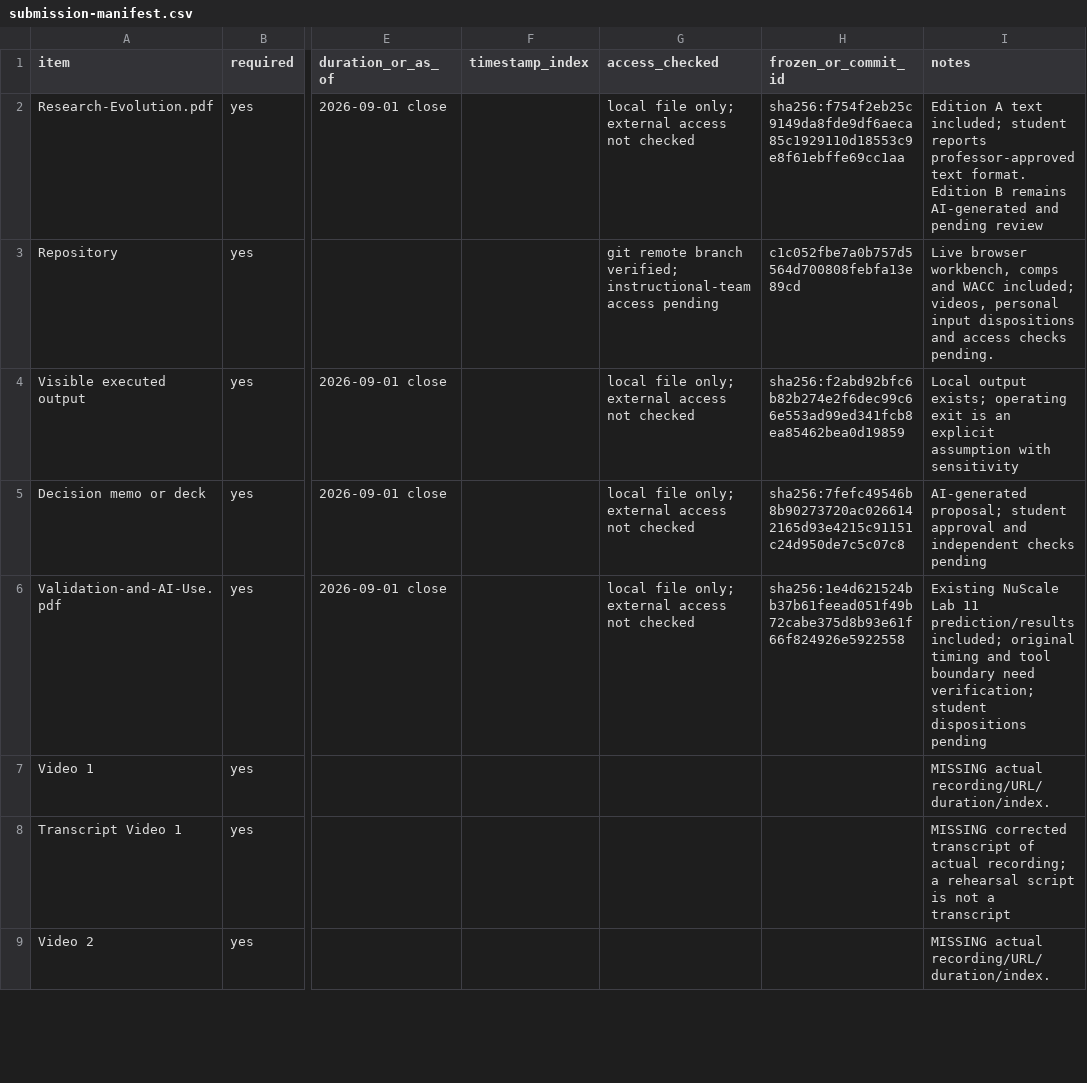
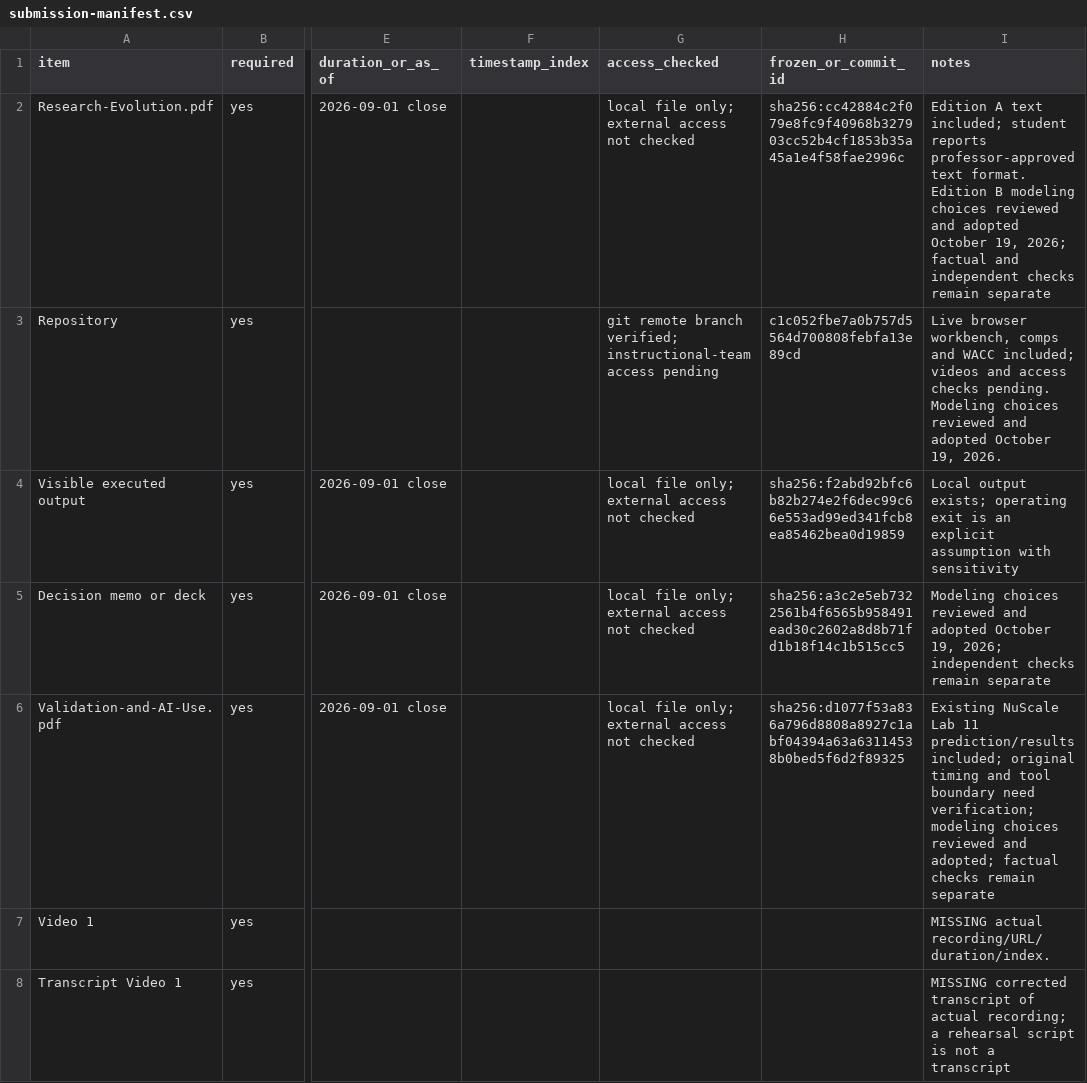
Before and after one commit to ericboyd2004611-ai/TICKER-research-v1, a CSV file: Project 1/submission-manifest.csv, drawn as a sheet; only a part is shown, gaps mark what is left out; the shorter side is filled out with more unchanged rows; the diff names each change by its address in the sheet, - before the commit and + after, or states it on an @@ line.

Commit message:
Record participant review and adoption of modeling choices

```diff
--- a/Project 1/submission-manifest.csv
+++ b/Project 1/submission-manifest.csv
-H2 (frozen_or_commit_id): sha256:f754f2eb25c9149da8fde9df6aeca85c1929110d18553c9e8f61ebffe69cc1aa
+H2 (frozen_or_commit_id): sha256:cc42884c2f079e8fc9f40968b327903cc52b4cf1853b35a45a1e4f58fae2996c
-I2 (notes): …Edition B remains AI-generated and pending review
+I2 (notes): …Edition B modeling choices reviewed and adopted October 19, 2026; factual and independent checks remain separate
-I3 (notes): …WACC included; videos, personal input dispositions and access checks pending.
+I3 (notes): …WACC included; videos and access checks pending. Modeling choices reviewed and adopted October 19, 2026.
-H5 (frozen_or_commit_id): sha256:7fefc49546b8b90273720ac0266142165d93e4215c91151c24d950de7c5c07c8
+H5 (frozen_or_commit_id): sha256:a3c2e5eb7322561b4f6565b958491ead30c2602a8d8b71fd1b18f14c1b515cc5
-I5 (notes): AI-generated proposal; student approval and independent checks pending
+I5 (notes): Modeling choices reviewed and adopted October 19, 2026; independent checks remain separate
-H6 (frozen_or_commit_id): sha256:1e4d621524bb37b61feead051f49b72cabe375d8b93e61f66f824926e5922558
+H6 (frozen_or_commit_id): sha256:d1077f53a836a796d8808a8927c1abf04394a63a63114538b0bed5f6d2f89325
-I6 (notes): …need verification; student dispositions pending
+I6 (notes): …need verification; modeling choices reviewed and adopted; factual checks remain separate
```
Also changed, not shown: Project 1/submission/submission-manifest.csv, 15 other files.
